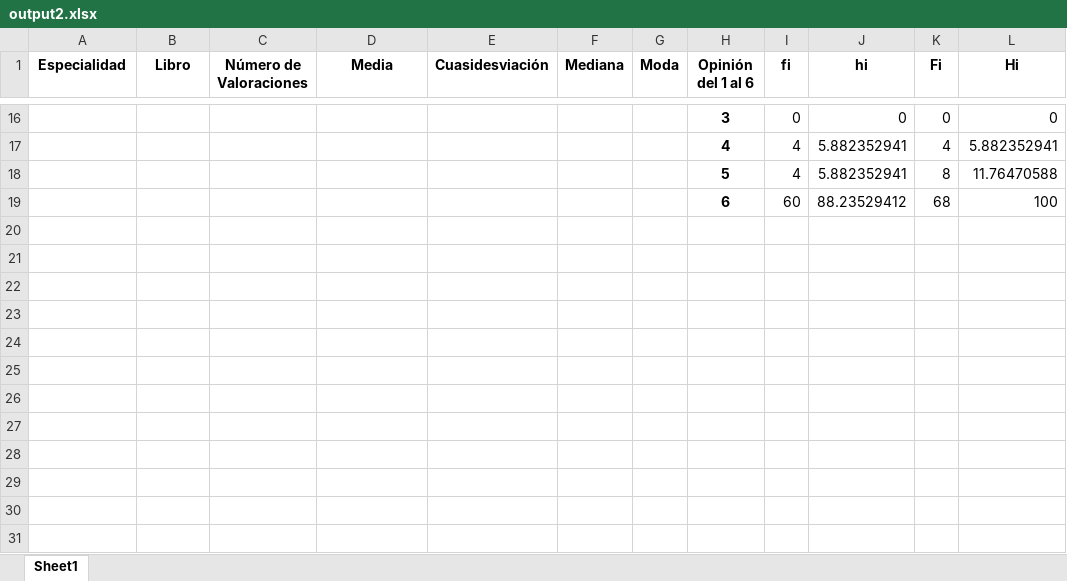
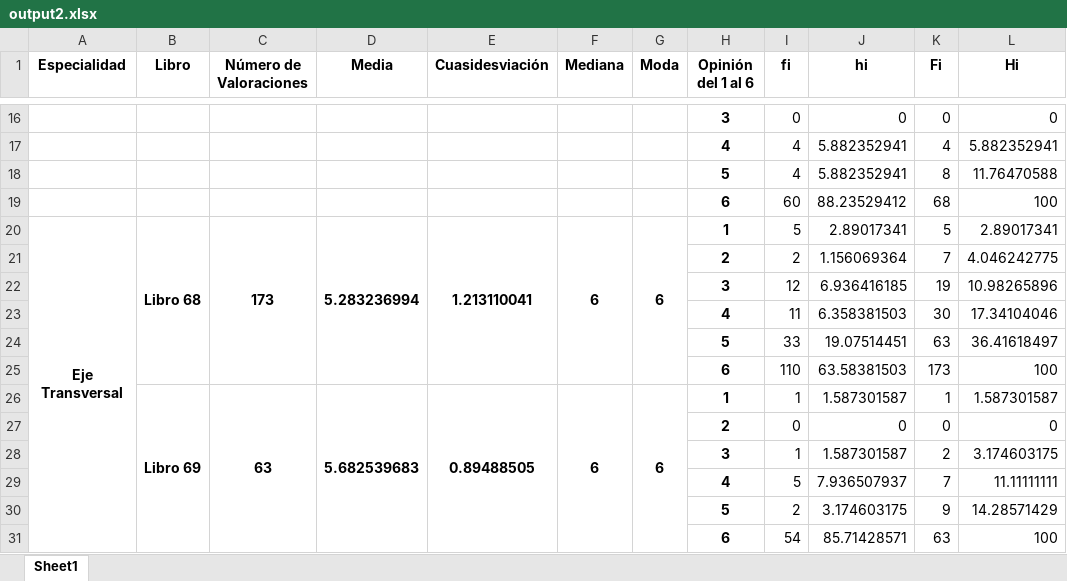
Before and after one commit to MLJeb/EstudioPopularidadBibliotecaUcab, an Excel workbook: output2.xlsx, sheet Sheet1, drawn as a sheet; only a part is shown, gaps mark what is left out; values as stored, in another font and other column widths than the file's, no borders; the diff names each change by its address in the sheet, - before the commit and + after, or states it on an @@ line.

```diff
--- a/output2.xlsx (sheet Sheet1)
+++ b/output2.xlsx (sheet Sheet1)
+row 20: Eje Transversal | Libro 68 | 173 | 5.283236994 | 1.213110041 | 6 | 6 | 1 | 5 | 2.89017341 | 5 | 2.89017341
+row 21:  |  |  |  |  |  |  | 2 | 2 | 1.156069364 | 7 | 4.046242775
+row 22:  |  |  |  |  |  |  | 3 | 12 | 6.936416185 | 19 | 10.98265896
+row 23:  |  |  |  |  |  |  | 4 | 11 | 6.358381503 | 30 | 17.34104046
+row 24:  |  |  |  |  |  |  | 5 | 33 | 19.07514451 | 63 | 36.41618497
+row 25:  |  |  |  |  |  |  | 6 | 110 | 63.58381503 | 173 | 100
+row 26:  | Libro 69 | 63 | 5.682539683 | 0.89488505 | 6 | 6 | 1 | 1 | 1.587301587 | 1 | 1.587301587
+row 27:  |  |  |  |  |  |  | 2 | 0 | 0 | 0 | 0
+row 28:  |  |  |  |  |  |  | 3 | 1 | 1.587301587 | 2 | 3.174603175
+row 29:  |  |  |  |  |  |  | 4 | 5 | 7.936507937 | 7 | 11.11111111
+row 30:  |  |  |  |  |  |  | 5 | 2 | 3.174603175 | 9 | 14.28571429
+row 31:  |  |  |  |  |  |  | 6 | 54 | 85.71428571 | 63 | 100
```
Also changed, not shown: 4 other files.
